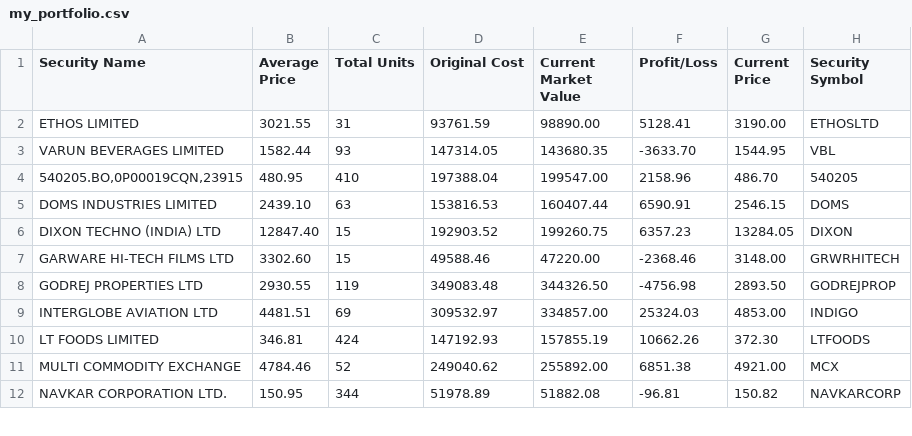
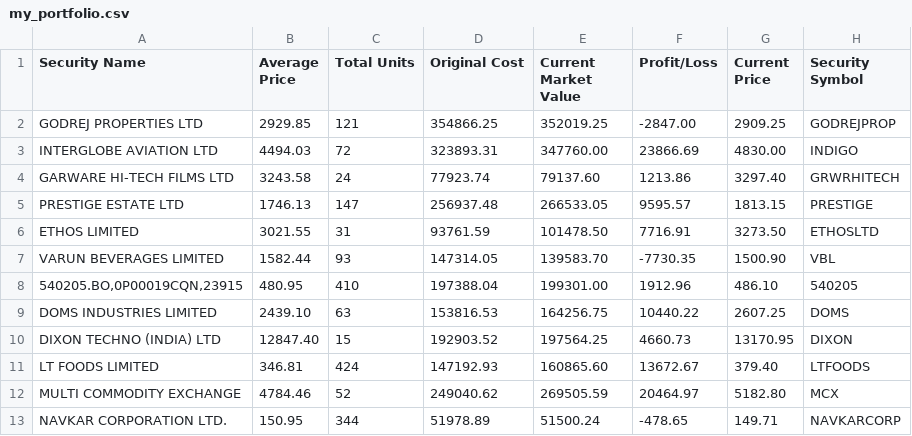
Before and after one commit to vilay/stock_updates, a CSV file: src/my_portfolio.csv, drawn as a sheet; only a part is shown; the diff covers the shown part only.

Commit message:
updated portfolio

```diff
--- a/src/my_portfolio.csv
+++ b/src/my_portfolio.csv
@@ -1,12 +1,13 @@
 Security Name,Average Price,Total Units,Original Cost,Current Market Value,Profit/Loss,Current Price,Security Symbol
-ETHOS LIMITED,3021.55,31,93761.59,98890.00,5128.41,3190.00,ETHOSLTD
-VARUN BEVERAGES LIMITED,1582.44,93,147314.05,143680.35,-3633.70,1544.95,VBL
-"540205.BO,0P00019CQN,23915",480.95,410,197388.04,199547.00,2158.96,486.70,540205
-DOMS INDUSTRIES LIMITED,2439.10,63,153816.53,160407.44,6590.91,2546.15,DOMS
-DIXON TECHNO (INDIA) LTD,12847.40,15,192903.52,199260.75,6357.23,13284.05,DIXON
-GARWARE HI-TECH FILMS LTD,3302.60,15,49588.46,47220.00,-2368.46,3148.00,GRWRHITECH
-GODREJ PROPERTIES LTD,2930.55,119,349083.48,344326.50,-4756.98,2893.50,GODREJPROP
-INTERGLOBE AVIATION LTD,4481.51,69,309532.97,334857.00,25324.03,4853.00,INDIGO
-LT FOODS LIMITED,346.81,424,147192.93,157855.19,10662.26,372.30,LTFOODS
-MULTI COMMODITY EXCHANGE,4784.46,52,249040.62,255892.00,6851.38,4921.00,MCX
-NAVKAR CORPORATION LTD.,150.95,344,51978.89,51882.08,-96.81,150.82,NAVKARCORP
+GODREJ PROPERTIES LTD,2929.85,121,354866.25,352019.25,-2847.00,2909.25,GODREJPROP
+INTERGLOBE AVIATION LTD,4494.03,72,323893.31,347760.00,23866.69,4830.00,INDIGO
+GARWARE HI-TECH FILMS LTD,3243.58,24,77923.74,79137.60,1213.86,3297.40,GRWRHITECH
+PRESTIGE ESTATE LTD,1746.13,147,256937.48,266533.05,9595.57,1813.15,PRESTIGE
+ETHOS LIMITED,3021.55,31,93761.59,101478.50,7716.91,3273.50,ETHOSLTD
+VARUN BEVERAGES LIMITED,1582.44,93,147314.05,139583.70,-7730.35,1500.90,VBL
+"540205.BO,0P00019CQN,23915",480.95,410,197388.04,199301.00,1912.96,486.10,540205
+DOMS INDUSTRIES LIMITED,2439.10,63,153816.53,164256.75,10440.22,2607.25,DOMS
+DIXON TECHNO (INDIA) LTD,12847.40,15,192903.52,197564.25,4660.73,13170.95,DIXON
+LT FOODS LIMITED,346.81,424,147192.93,160865.60,13672.67,379.40,LTFOODS
+MULTI COMMODITY EXCHANGE,4784.46,52,249040.62,269505.59,20464.97,5182.80,MCX
+NAVKAR CORPORATION LTD.,150.95,344,51978.89,51500.24,-478.65,149.71,NAVKARCORP
```
Also changed, not shown: 1 removed row and 36 edited cells elsewhere in this file, 1 other file.
